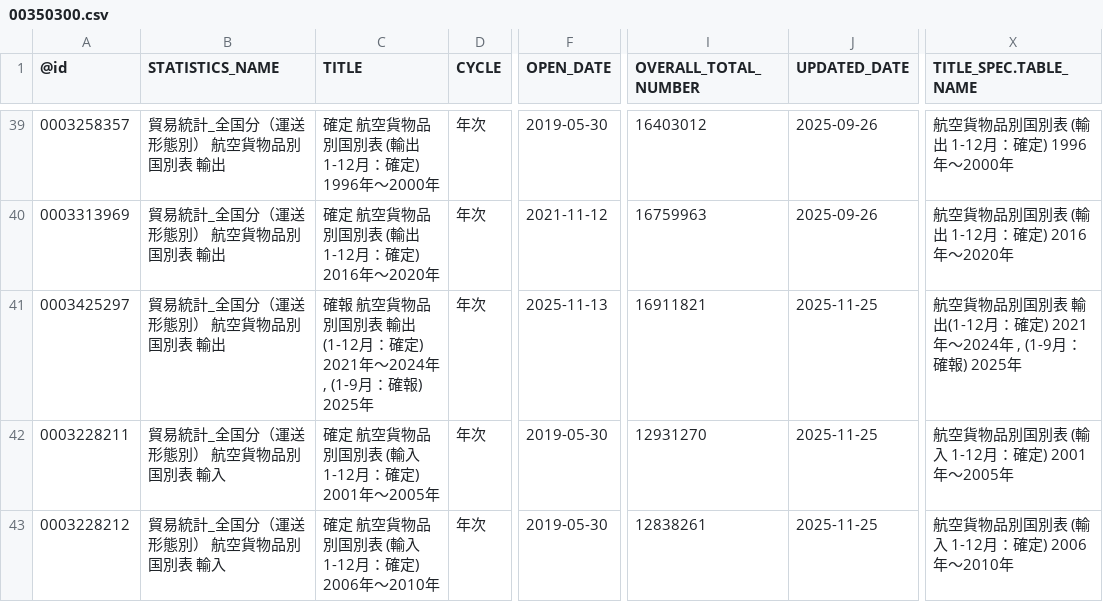
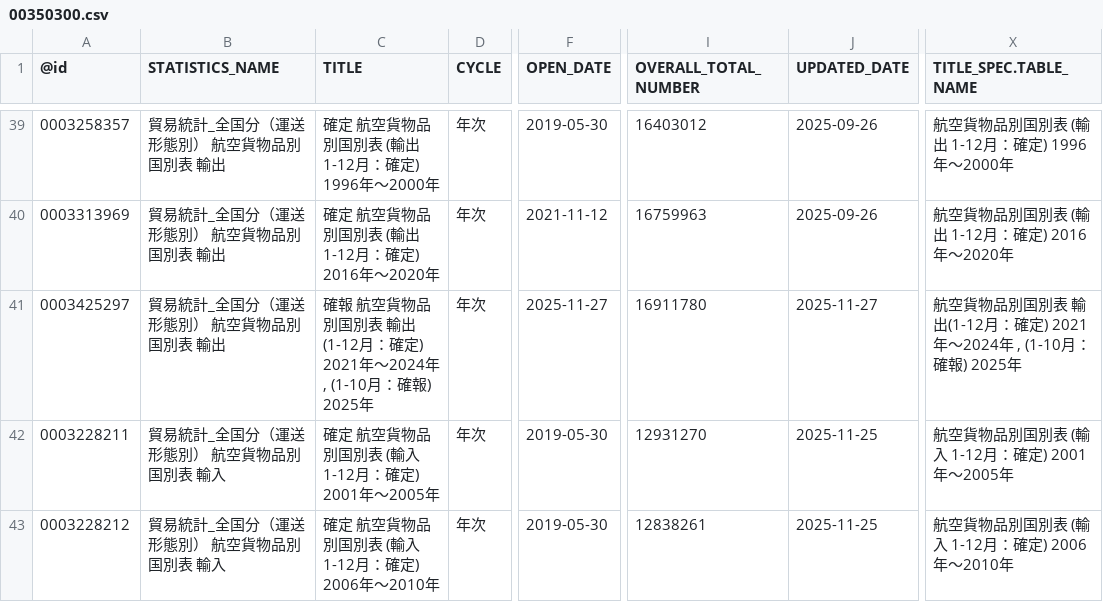
Before and after one commit to tsutomu-nagano/statibyte, a CSV file: resource/table/00350300.csv, drawn as a sheet; only a part is shown, gaps mark what is left out; the diff covers the shown part only; the diff names each change by its address in the sheet, - before the commit and + after, or states it on an @@ line.

```diff
--- a/resource/table/00350300.csv
+++ b/resource/table/00350300.csv
-C41 (TITLE): …2024年 , (1-9月：確報…
+C41 (TITLE): …2024年 , (1-10月：確報…
-F41 (OPEN_DATE): 2025-11-13
+F41 (OPEN_DATE): 2025-11-27
-I41 (OVERALL_TOTAL_NUMBER): 16911821
+I41 (OVERALL_TOTAL_NUMBER): 16911780
-J41 (UPDATED_DATE): 2025-11-25
+J41 (UPDATED_DATE): 2025-11-27
-X41 (TITLE_SPEC.TABLE_NAME): …2024年 , (1-9月：確報…
+X41 (TITLE_SPEC.TABLE_NAME): …2024年 , (1-10月：確報…
```
Also changed, not shown: 48 edited cells elsewhere in this file, resource/table/00100001.csv, resource/table/00100406.csv, 3 other files.
